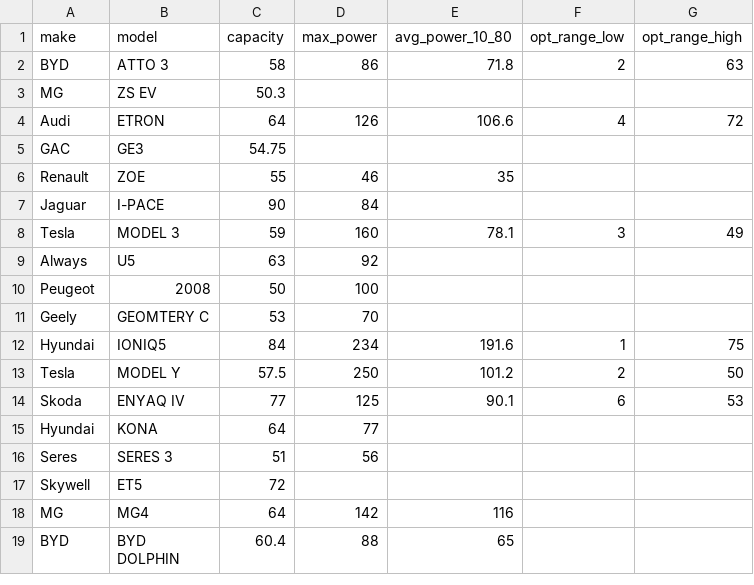
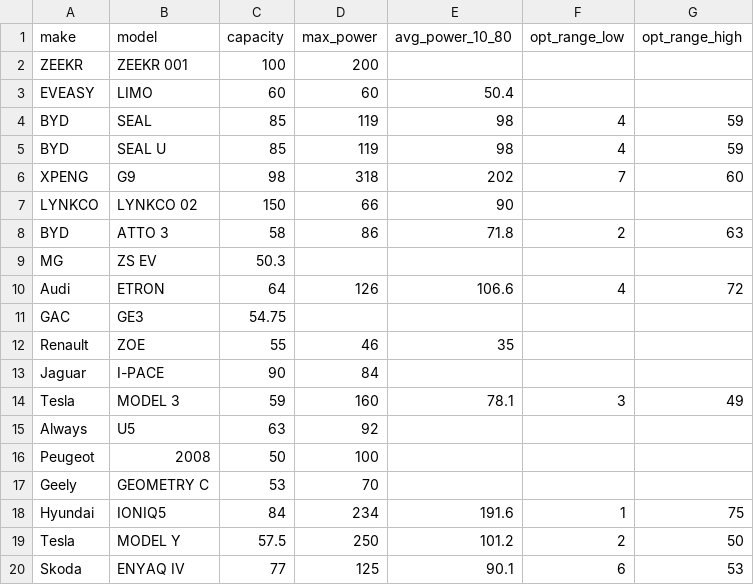
Before and after one commit to dpelleg/notebooks, a CSV file: charts/data/capacities.csv, drawn as a sheet; only a part is shown; the shorter side is filled out with more unchanged rows.

```diff
--- a/charts/data/capacities.csv
+++ b/charts/data/capacities.csv
@@ -1,2 +1,8 @@
 make,model,capacity,max_power,avg_power_10_80,opt_range_low,opt_range_high
+ZEEKR,ZEEKR 001,100,200
+EVEASY,LIMO,60,60,50.4
+BYD,SEAL,85,119,98,4,59
+BYD,SEAL U,85,119,98,4,59
+XPENG,G9,98,318,202,7,60
+LYNKCO,LYNKCO 02,150,66,90,
 BYD,ATTO 3,58,86,71.8,2,63
@@ -10,3 +16,3 @@ Always,U5,63,92,,,
 Peugeot,2008,50,100,,,
-Geely,GEOMTERY C,53,70,,,
+Geely,GEOMETRY C,53,70,,,
 Hyundai,IONIQ5,84,234,191.6,1,75
```
Also changed, not shown: 2 other files.
